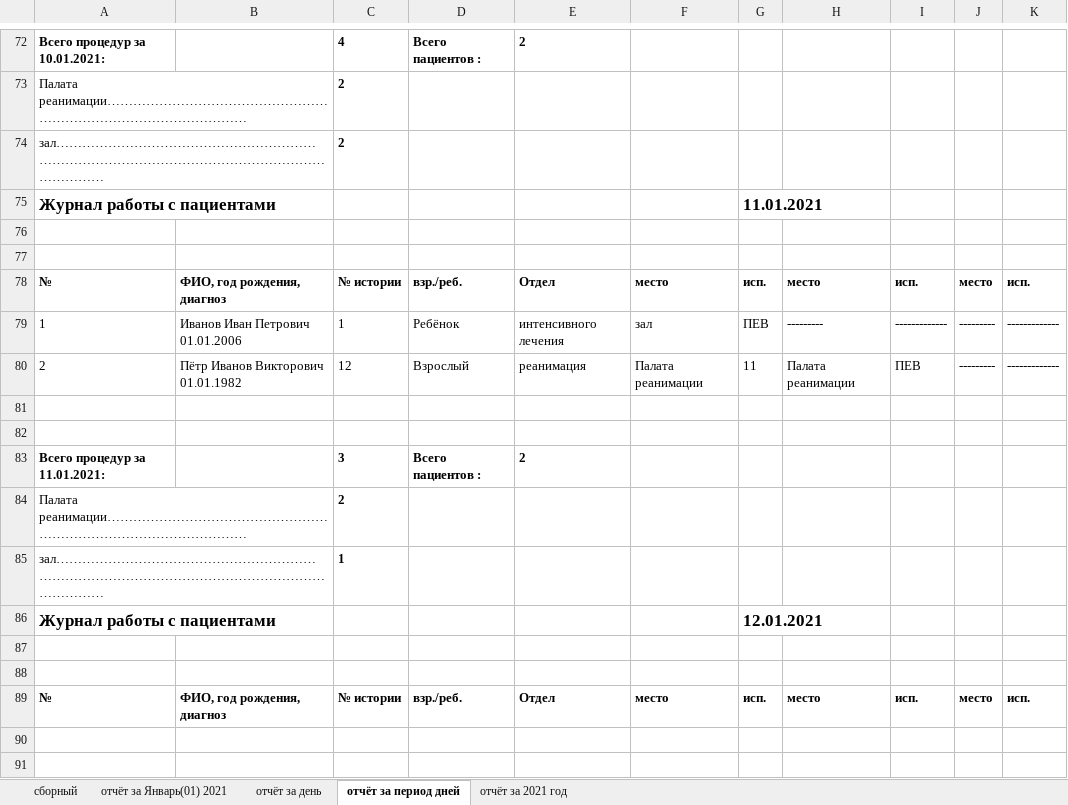
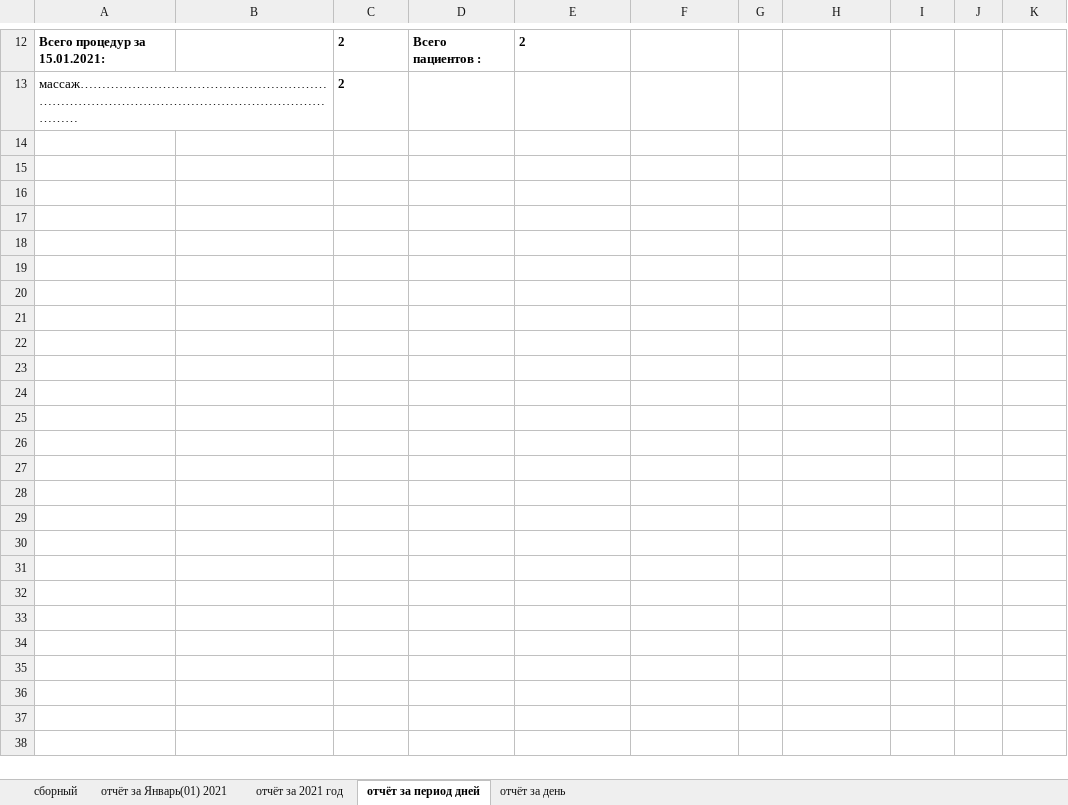
Before and after one commit to PolkovnikovPavel/collection_lfk, an Excel workbook: test.xlsx, sheet отчёт за период дней, drawn as a sheet; only a part is shown, gaps mark what is left out; values as stored, in another font and other column widths than the file's, no borders; removed rows and columns are numbered as before the commit, all else as after; the diff covers the shown part only; the diff names each change by its address in the sheet, - before the commit and + after, or states it on an @@ line.

```diff
--- a/test.xlsx (sheet отчёт за период дней)
+++ b/test.xlsx (sheet отчёт за период дней)
@@ sheet tab order changed: сборный | отчёт за Январь(01) 2021 | отчёт за 2021 год | отчёт за период дней | отчёт за день @@
-A12: Всего процедур за 10.01.2021:
+A12: Всего процедур за 15.01.2021:
-C12: 4
+C12: 2
-row 73: Палата реанимации……………………………………………………………………………………… |  | 2
-A13: зал……………………………………………………………………………………………………………………………
+A13: массаж……………………………………………………………………………………………………………………
-row 75: Журнал работы с пациентами |  |  |  |  |  | 11.01.2021
-row 76: (empty)
-row 77: (empty)
-row 78: № | ФИО, год рождения, диагноз | № истории | взр./реб. | Отдел | место | исп. | место | исп. | место | исп.
-row 79: 1 | Иванов Иван Петрович 01.01.2006 | 1 | Ребёнок | интенсивного лечения | зал | ПЕВ | --------- | ------------- | --------- | -------------
-row 80: 2 | Пётр Иванов Викторович 01.01.1982 | 12 | Взрослый | реанимация | Палата реанимации | 11 | Палата реанимации | ПЕВ | --------- | -------------
-row 81: (empty)
-row 82: (empty)
-row 83: Всего процедур за 11.01.2021: |  | 3 | Всего пациентов : | 2
-row 84: Палата реанимации……………………………………………………………………………………… |  | 2
-row 85: зал…………………………………………………………………………………………………………………………… |  | 1
-row 86: Журнал работы с пациентами |  |  |  |  |  | 12.01.2021
-row 87: (empty)
-row 88: (empty)
-row 89: № | ФИО, год рождения, диагноз | № истории | взр./реб. | Отдел | место | исп. | место | исп. | место | исп.
-row 90: (empty)
-row 91: (empty)
```
Also changed, not shown: 5 added rows, 80 removed rows and 4 edited cells elsewhere in this sheet, sheet отчёт за день, sheet отчёт за 2021 год, 15 other files.
